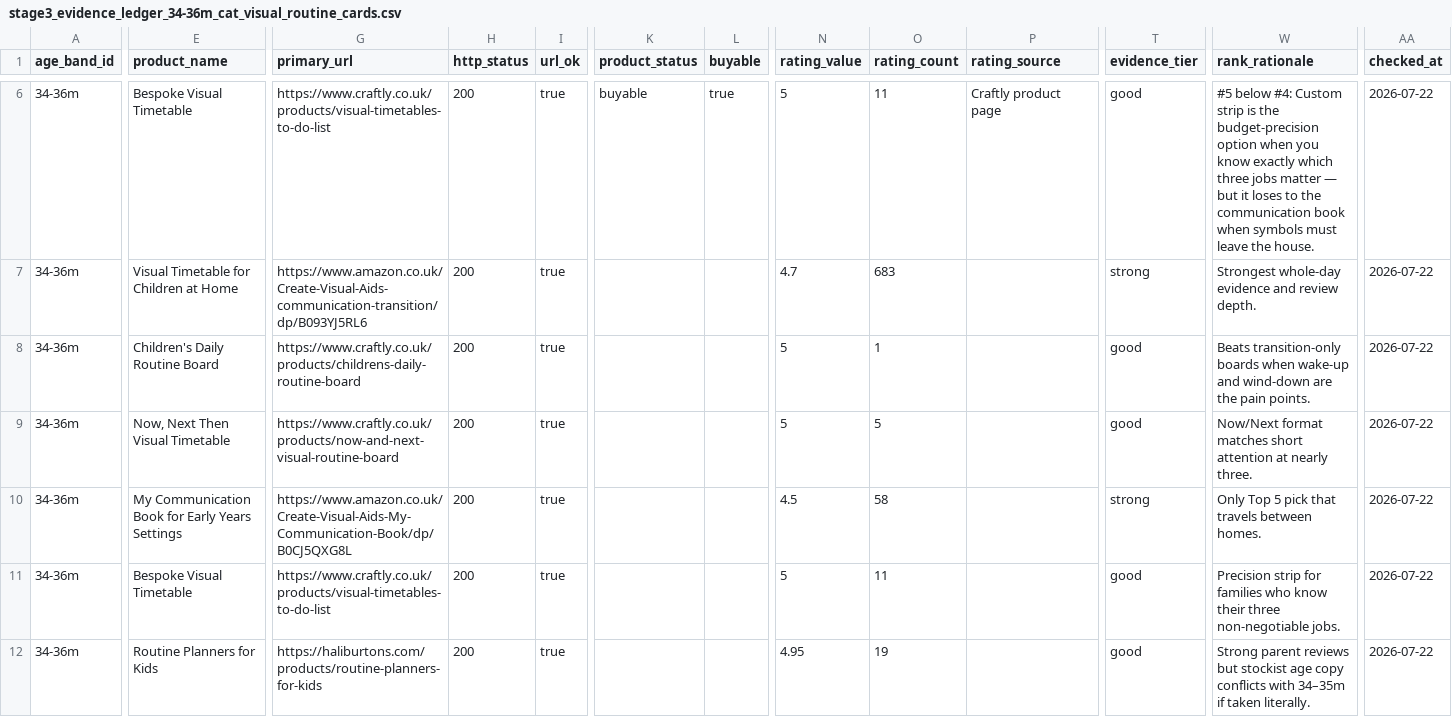
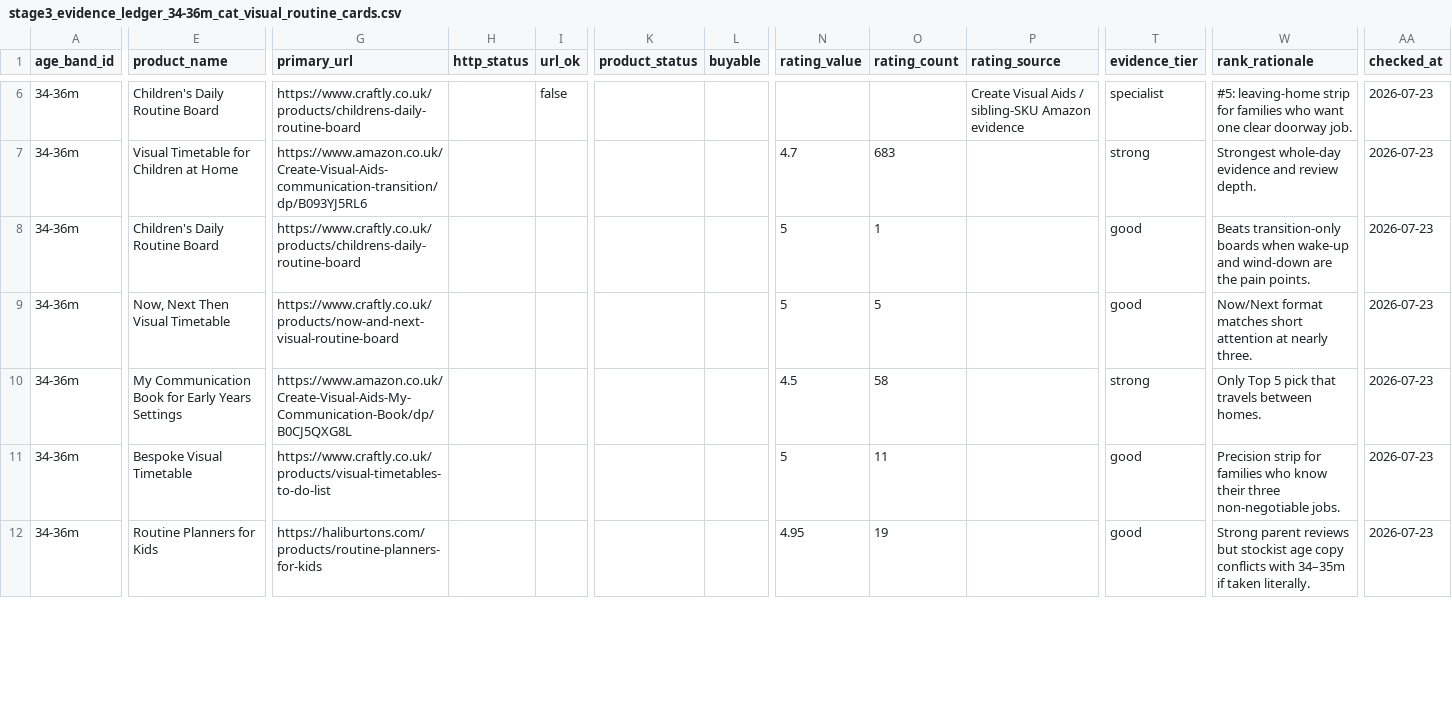
Before and after one commit to glownest2026-droid/ember, a CSV file: agent-tools/exports/stage3/34-36m/research/ledgers/stage3_evidence_ledger_34-36m_cat_visual_routine_cards.csv, drawn as a sheet; only a part is shown, gaps mark what is left out; the diff covers the shown part only; the diff names each change by its address in the sheet, - before the commit and + after, or states it on an @@ line.

```diff
--- a/agent-tools/exports/stage3/34-36m/research/ledgers/stage3_evidence_ledger_34-36m_cat_visual_routine_cards.csv
+++ b/agent-tools/exports/stage3/34-36m/research/ledgers/stage3_evidence_ledger_34-36m_cat_visual_routine_cards.csv
-E6 (product_name): Bespoke Visual Timetable
+E6 (product_name): Children's Daily Routine Board
-G6 (primary_url): https://www.craftly.co.uk/products/visual-timetables-to-do-list
+G6 (primary_url): https://www.craftly.co.uk/products/childrens-daily-routine-board
-H6:H12 (http_status): 200
+H6:H12 (http_status): (empty)
-I6 (url_ok): true
+I6 (url_ok): false
-K6 (product_status): buyable
+K6 (product_status): (empty)
-L6 (buyable): true
+L6 (buyable): (empty)
-N6 (rating_value): 5
+N6 (rating_value): (empty)
-O6 (rating_count): 11
+O6 (rating_count): (empty)
-P6 (rating_source): Craftly product page
+P6 (rating_source): Create Visual Aids / sibling-SKU Amazon evidence
-T6 (evidence_tier): good
+T6 (evidence_tier): specialist
-W6 (rank_rationale): #5 below #4: Custom strip is the budget-precision option when you know exactly which three jobs matter — but it loses to the communication book when symbols must leave the house.
+W6 (rank_rationale): #5: leaving-home strip for families who want one clear doorway job.
-AA6:AA12 (checked_at): 2026-07-22
+AA6:AA12 (checked_at): 2026-07-23
-I7:I12 (url_ok): true
+I7:I12 (url_ok): (empty)
```
Also changed, not shown: 5 added rows and 87 edited cells elsewhere in this file, agent-tools/exports/stage3/34-36m/research/ledgers/stage3_evidence_ledger_34-36m_cat_balance_stepping_stones.csv, agent-tools/exports/stage3/34-36m/research/ledgers/stage3_evidence_ledger_34-36m_cat_feelings_faces_books.csv, 25 other files.
